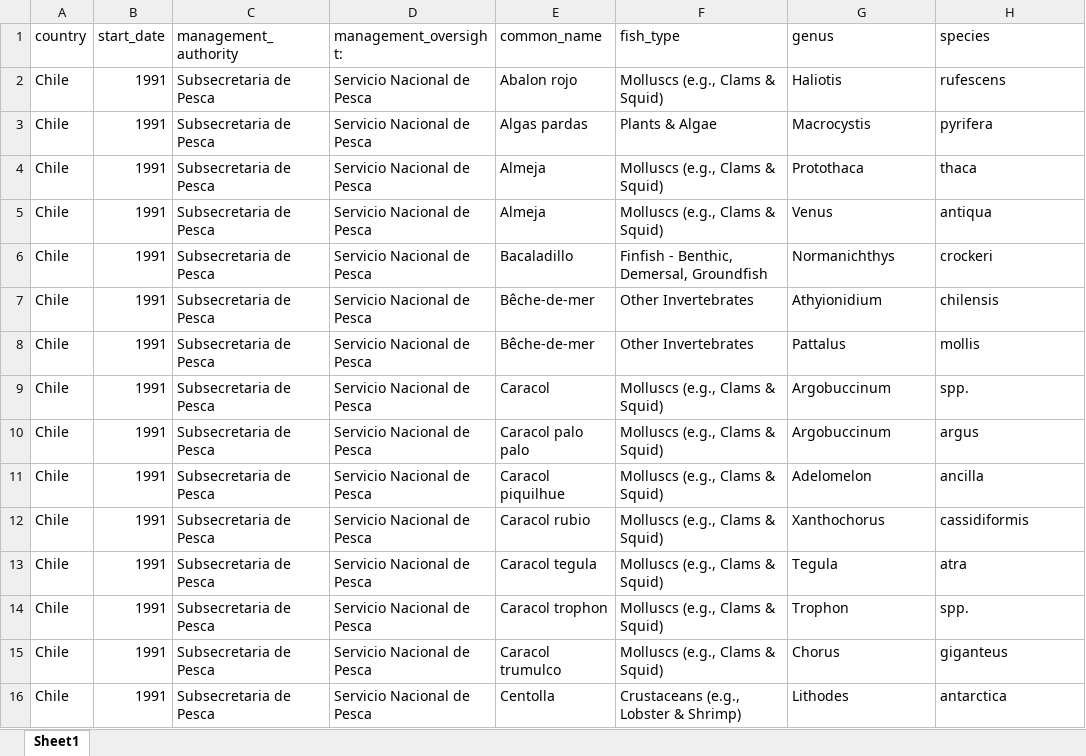
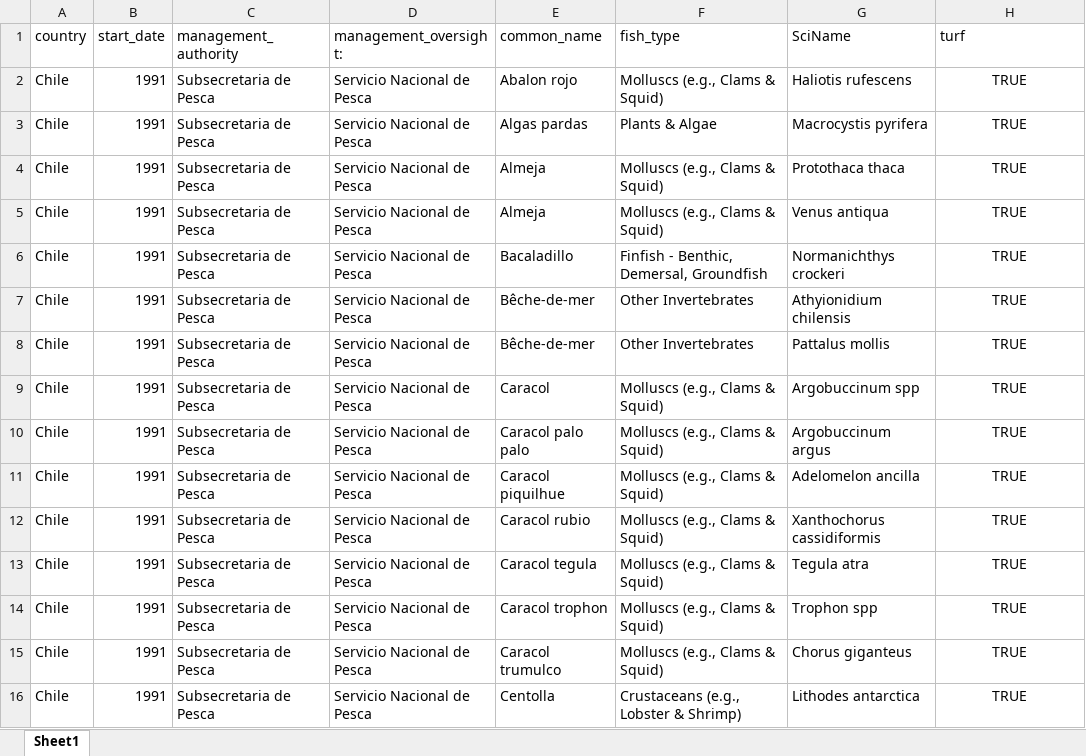
Before and after one commit to j-verstaen/global_fisheries_managment, an Excel workbook: data/EDF_TURF_data.xlsx, sheet Sheet1, drawn as a sheet; only a part is shown; values as stored, in another font and other column widths than the file's, no borders; the diff covers the shown part only; the diff names each change by its address in the sheet, - before the commit and + after, or states it on an @@ line.

Commit message:
combine discover turf, edf, rams, upside.
not fully cleaned up yet

```diff
--- a/data/EDF_TURF_data.xlsx (sheet Sheet1)
+++ b/data/EDF_TURF_data.xlsx (sheet Sheet1)
-G1: genus
+G1: SciName
-H1: species
+H1: turf
-G2 (SciName): Haliotis
+G2 (SciName): Haliotis rufescens
-H2 (turf): rufescens
+H2 (turf): TRUE
-H2:H16 alignment: left
+H2:H16 alignment: center
-G3 (SciName): Macrocystis
+G3 (SciName): Macrocystis pyrifera
-H3 (turf): pyrifera
+H3 (turf): TRUE
-G4 (SciName): Protothaca
+G4 (SciName): Protothaca thaca
-H4 (turf): thaca
+H4 (turf): TRUE
-G5 (SciName): Venus
+G5 (SciName): Venus antiqua
-H5 (turf): antiqua
+H5 (turf): TRUE
-G6 (SciName): Normanichthys
+G6 (SciName): Normanichthys crockeri
-H6 (turf): crockeri
+H6 (turf): TRUE
-G7 (SciName): Athyionidium
+G7 (SciName): Athyionidium chilensis
-H7 (turf): chilensis
+H7 (turf): TRUE
-G8 (SciName): Pattalus
+G8 (SciName): Pattalus mollis
-H8 (turf): mollis
+H8 (turf): TRUE
-G9 (SciName): Argobuccinum
+G9 (SciName): Argobuccinum spp
-H9 (turf): spp.
+H9 (turf): TRUE
-G10 (SciName): Argobuccinum
+G10 (SciName): Argobuccinum argus
-H10 (turf): argus
+H10 (turf): TRUE
-G11 (SciName): Adelomelon
+G11 (SciName): Adelomelon ancilla
-H11 (turf): ancilla
+H11 (turf): TRUE
-G12 (SciName): Xanthochorus
+G12 (SciName): Xanthochorus cassidiformis
-H12 (turf): cassidiformis
+H12 (turf): TRUE
-G13 (SciName): Tegula
+G13 (SciName): Tegula atra
-H13 (turf): atra
+H13 (turf): TRUE
-G14 (SciName): Trophon
+G14 (SciName): Trophon spp
-H14 (turf): spp.
+H14 (turf): TRUE
-G15 (SciName): Chorus
+G15 (SciName): Chorus giganteus
-H15 (turf): giganteus
+H15 (turf): TRUE
-G16 (SciName): Lithodes
+G16 (SciName): Lithodes antarctica
-H16 (turf): antarctica
+H16 (turf): TRUE
```
Also changed, not shown: 272 edited cells and cell formats elsewhere in this sheet, 4 other files.
